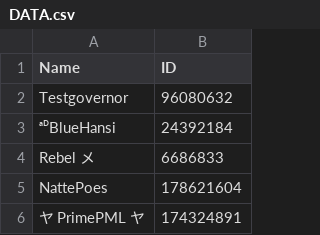
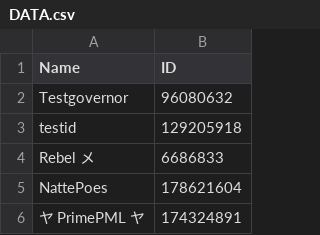
Before and after one commit to rebekalegend-debug/harley-queen-rok-bot, a CSV file: modules/DATA.csv, drawn as a sheet; only a part is shown.

Commit message:
Update DATA.csv

```diff
--- a/modules/DATA.csv
+++ b/modules/DATA.csv
@@ -2,3 +2,3 @@ Name,ID
 Testgovernor,96080632
-ᵃᴰBlueHansi,24392184
+testid,129205918
 Rebel メ,6686833
```
